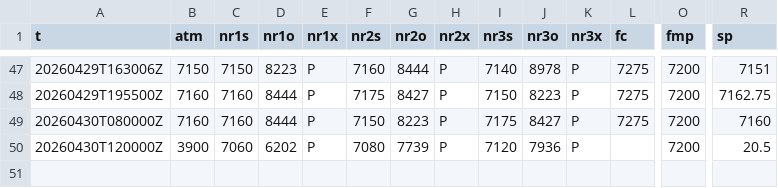
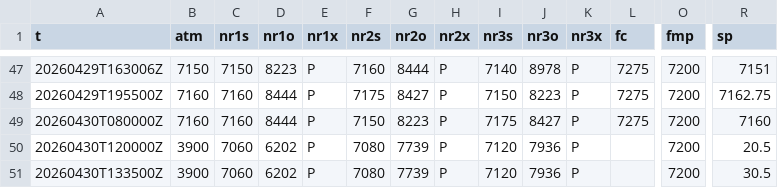
Before and after one commit to SPXOmega/quiet-heron-publisher, a CSV file: f/es.csv, drawn as a sheet; only a part is shown, gaps mark what is left out; rows hold the shown columns only; the diff names each change by its address in the sheet, - before the commit and + after, or states it on an @@ line.

```diff
--- a/f/es.csv
+++ b/f/es.csv
+row 51: 20260430T133500Z | 3900 | 7060 | 6202 | P | 7080 | 7739 | P | 7120 | 7936 | P |  | 7200 | 30.5
```
Also changed, not shown: f/nq.csv.
